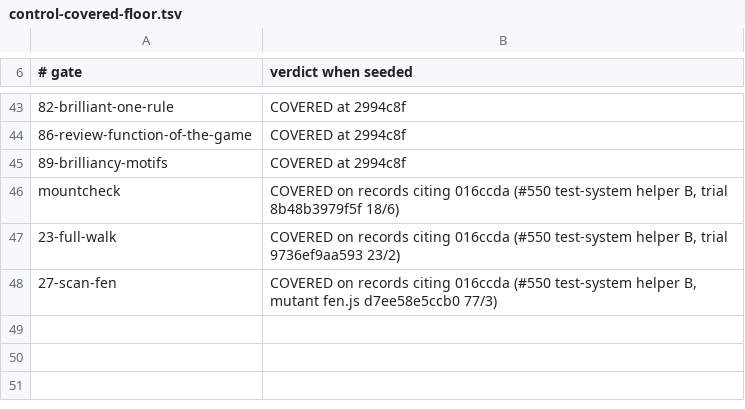
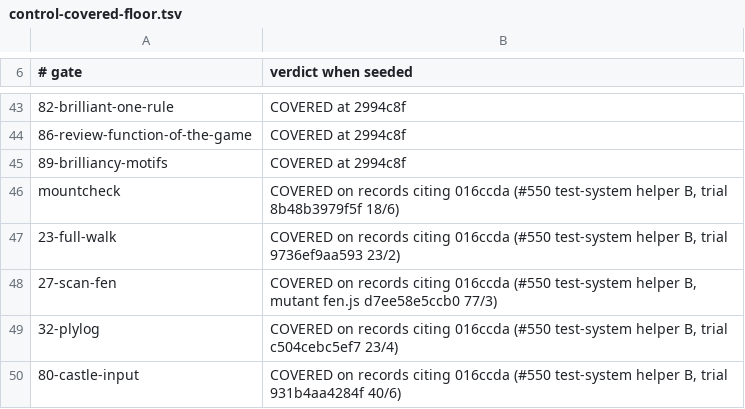
Before and after one commit to LearnToCheckmate/chess-trainer, a TSV file: gates/control-covered-floor.tsv, drawn as a sheet; only a part is shown, gaps mark what is left out; the diff names each change by its address in the sheet, - before the commit and + after, or states it on an @@ line.

```diff
--- a/gates/control-covered-floor.tsv
+++ b/gates/control-covered-floor.tsv
+row 49: 32-plylog | COVERED on records citing 016ccda (#550 test-system helper B, trial c504cebc5ef7 23/4)
+row 50: 80-castle-input | COVERED on records citing 016ccda (#550 test-system helper B, trial 931b4aa4284f 40/6)
```
Also changed, not shown: gates/harness-case-counts.tsv, 2 other files.
